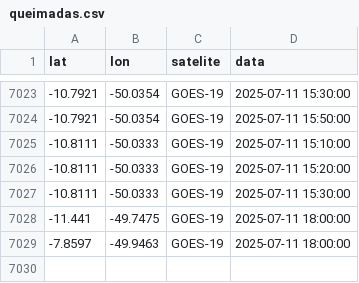
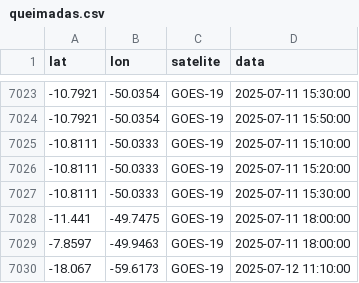
Before and after one commit to wesleey/inpe, a CSV file: queimadas.csv, drawn as a sheet; only a part is shown, gaps mark what is left out; the diff names each change by its address in the sheet, - before the commit and + after, or states it on an @@ line.

```diff
--- a/queimadas.csv
+++ b/queimadas.csv
+row 7030: -18.067 | -59.6173 | GOES-19 | 2025-07-12 11:10:00
```
Also changed, not shown: 1 other file.
